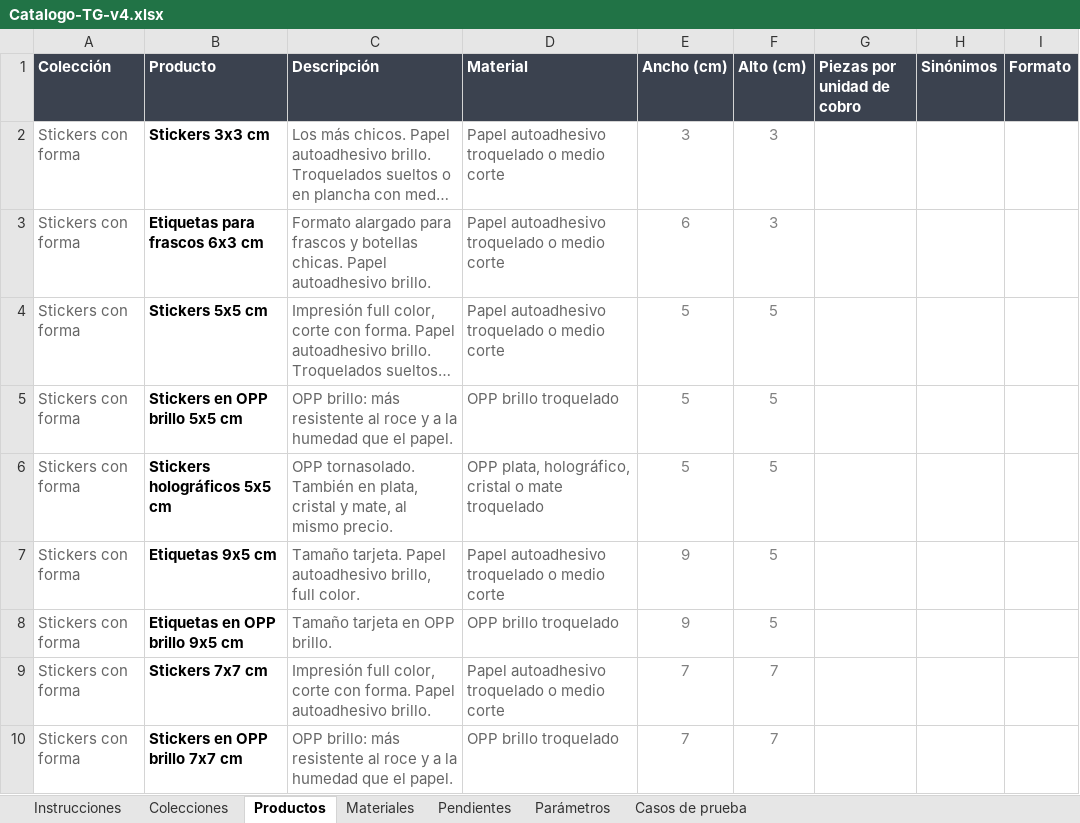
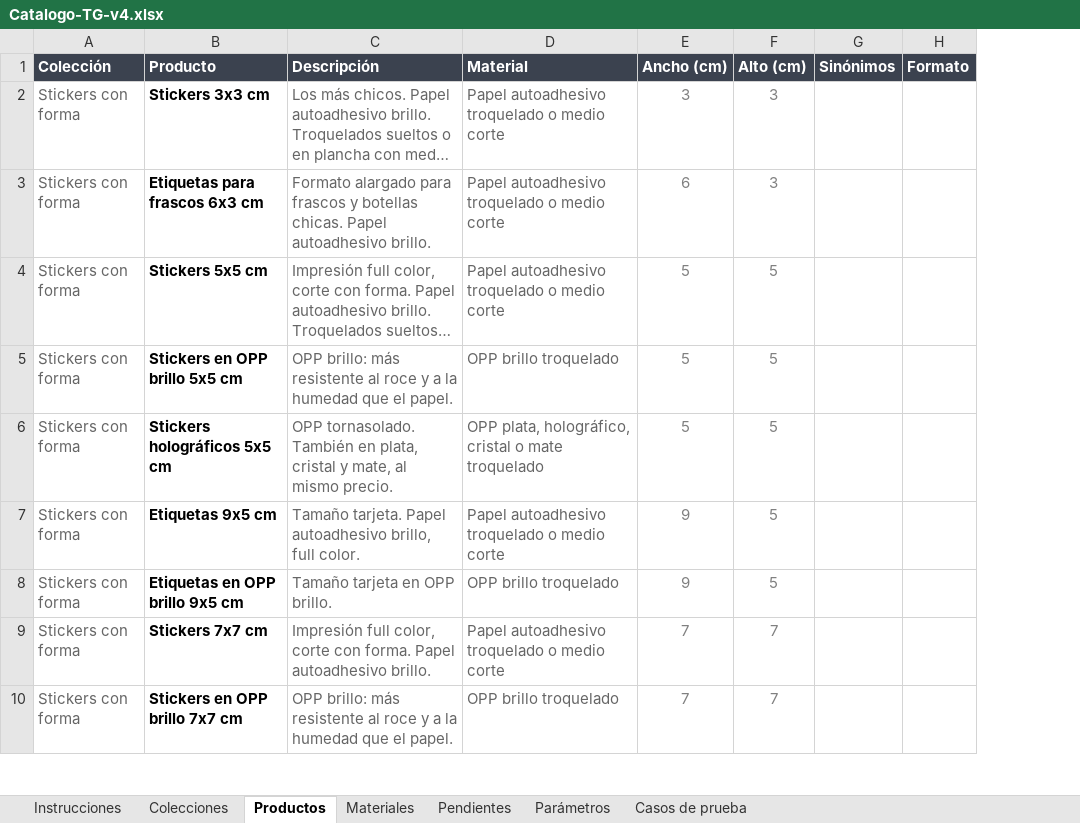
Before and after one commit to MartinFernandezSantia/AI-OS, an Excel workbook: project-context/TerminalGrafica/whatsapp-rag/Catalogo-TG-v4.xlsx, sheet Productos, drawn as a sheet; only a part is shown; long unchanged cells end in …; values as stored, in another font and other column widths than the file's, no borders; the diff names each change by its address in the sheet, - before the commit and + after, or states it on an @@ line.

Commit message:
feat(tg-cotizador): quitar columna 'Piezas por unidad de cobro' (rinde solo por geometria)
El rinde efectivo ya se calculaba por geometria desde que el catalogo v4
es la fuente; la columna estaba vacia en las 3 versiones y solo invitaba a
cargar a mano un dato que el sistema deriva. Se elimina la columna G de
Productos (corriendo Sinonimos/Formato una posicion a la izquierda) y se
limpian las referencias: chunk.ts ya no la lee, el parametro rinde_cargado
de cotizar() queda muerto y se borra, y la hoja Instrucciones +
instrucciones-cliente.md dejan de mencionarla.

Verificado: 131/131 casos, 11 rindes, 116 chunks identicos al antes (la
columna vacia no aportaba nada), validar-catalogo sin errores.

Nota: listar-casos.mjs y cargar-casos-cobertura.mjs NO se tocan — su
columna 'Piezas por unidad de cobro' es la F de Casos de prueba, que se
conserva (es el unico chequeo de rinde del gate).

```diff
--- a/project-context/TerminalGrafica/whatsapp-rag/Catalogo-TG-v4.xlsx (sheet Productos)
+++ b/project-context/TerminalGrafica/whatsapp-rag/Catalogo-TG-v4.xlsx (sheet Productos)
-column G (Piezas por unidad de cobro), empty
```
Also changed, not shown: sheet Instrucciones, 8 other files.
